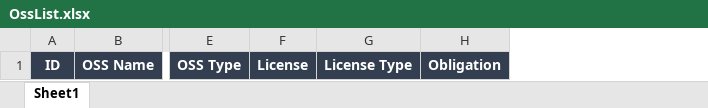
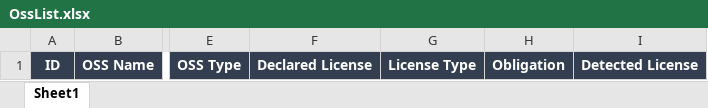
Before and after one commit to fosslight/fosslight, an Excel workbook: src/main/resources/template/OssList.xlsx, sheet Sheet1, drawn as a sheet; only a part is shown, gaps mark what is left out; values as stored, in another font and other column widths than the file's, no borders; removed rows and columns are numbered as before the commit, all else as after; the diff names each change by its address in the sheet, - before the commit and + after, or states it on an @@ line.

Commit message:
Add a detected license column to the export report

```diff
--- a/src/main/resources/template/OssList.xlsx (sheet Sheet1)
+++ b/src/main/resources/template/OssList.xlsx (sheet Sheet1)
-column F, row 1: License
+column F, row 1: Declared License
+column I, row 1: Detected License
```
Also changed, not shown: 1 other file.
